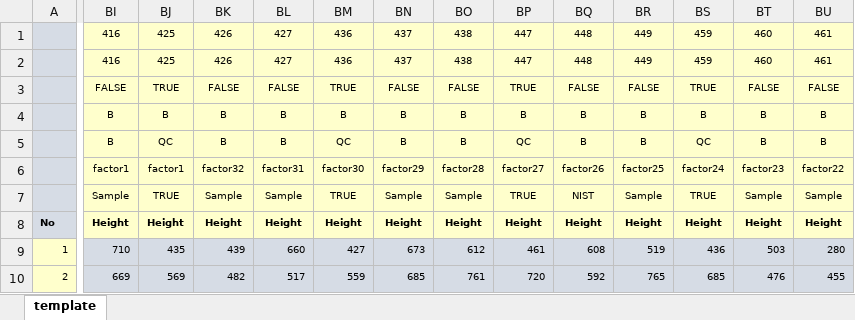
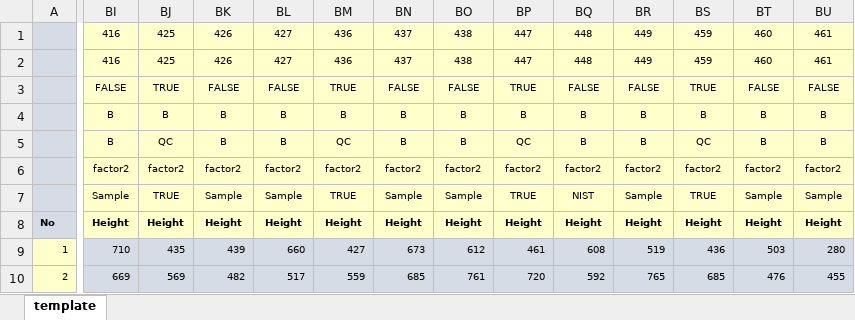
Before and after one commit to slfan2013/WCMC_DA, an Excel workbook: WCMC.Normalization/inst/www/template.xlsx, sheet template, drawn as a sheet; only a part is shown, gaps mark what is left out; values as stored, in another font and other column widths than the file's, no borders; the diff covers the shown part only; the diff names each change by its address in the sheet, - before the commit and + after, or states it on an @@ line.

```diff
--- a/WCMC.Normalization/inst/www/template.xlsx (sheet template)
+++ b/WCMC.Normalization/inst/www/template.xlsx (sheet template)
-BI6: factor1
+BI6: factor2
-BJ6: factor1
+BJ6: factor2
-BK6: factor32
+BK6: factor2
-BL6: factor31
+BL6: factor2
-BM6: factor30
+BM6: factor2
-BN6: factor29
+BN6: factor2
-BO6: factor28
+BO6: factor2
-BP6: factor27
+BP6: factor2
-BQ6: factor26
+BQ6: factor2
-BR6: factor25
+BR6: factor2
-BS6: factor24
+BS6: factor2
-BT6: factor23
+BT6: factor2
-BU6: factor22
+BU6: factor2
```
Also changed, not shown: 22 edited cells elsewhere in this sheet, 9 other files.
